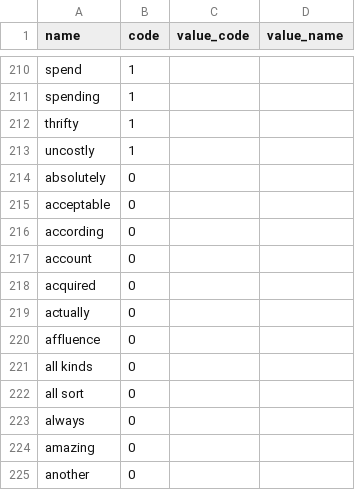
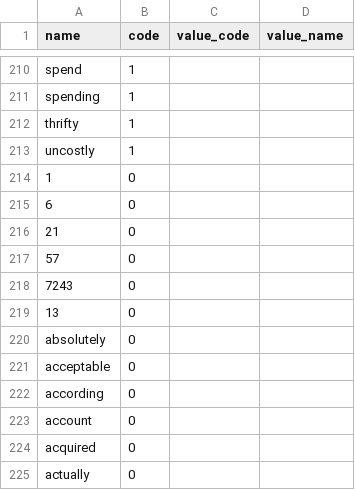
Before and after one commit to amirashiri/chatbot, a CSV file: intents.csv, drawn as a sheet; only a part is shown, gaps mark what is left out; the shorter side is filled out with more unchanged rows.

Commit message:
data

```diff
--- a/intents.csv
+++ b/intents.csv
@@ -213,2 +213,8 @@ thrifty,1,,,,
 uncostly,1,,,,
+1,0,,,,
+6,0,,,,
+21,0,,,,
+57,0,,,,
+7243,0,,,,
+13,0,,,,
 absolutely,0,,,,
```
Also changed, not shown: degree.csv.
